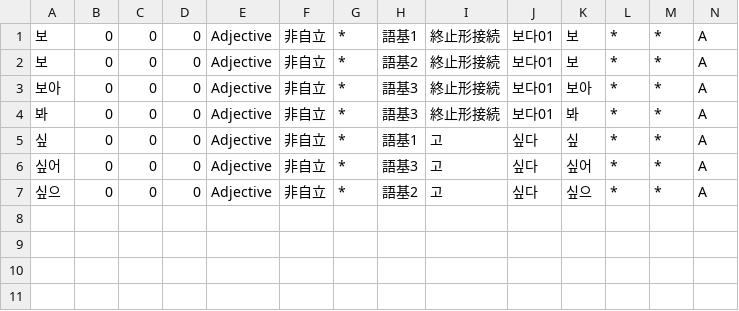
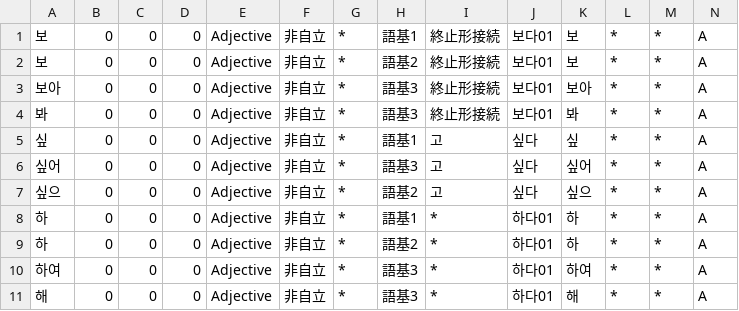
Before and after one commit to okikirmui/handic, a CSV file: Adjective.Aux.csv, drawn as a sheet; only a part is shown; rows hold the shown columns only; the diff names each change by its address in the sheet, - before the commit and + after, or states it on an @@ line.

```diff
--- a/Adjective.Aux.csv
+++ b/Adjective.Aux.csv
+row 8: 하 | 0 | 0 | 0 | Adjective | 非自立 | * | 語基1 | * | 하다01 | 하 | * | * | A
+row 9: 하 | 0 | 0 | 0 | Adjective | 非自立 | * | 語基2 | * | 하다01 | 하 | * | * | A
+row 10: 하여 | 0 | 0 | 0 | Adjective | 非自立 | * | 語基3 | * | 하다01 | 하여 | * | * | A
+row 11: 해 | 0 | 0 | 0 | Adjective | 非自立 | * | 語基3 | * | 하다01 | 해 | * | * | A
```
Also changed, not shown: Noun.supplement.name.csv, 1 other file.
